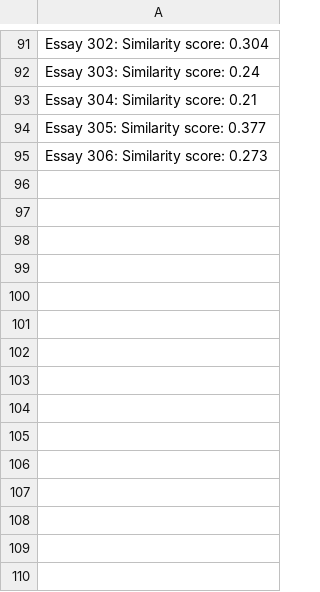
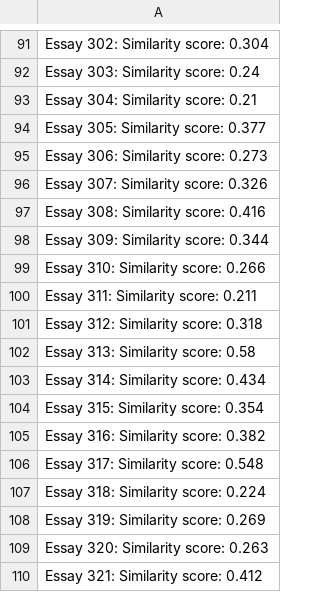
Before and after one commit to lordtahdus/AIelts, a CSV file: similar_scores.csv, drawn as a sheet; only a part is shown, gaps mark what is left out.

```diff
--- a/similar_scores.csv
+++ b/similar_scores.csv
@@ -95 +95,16 @@ Essay 305: Similarity score: 0.377
 Essay 306: Similarity score: 0.273
+Essay 307: Similarity score: 0.326
+Essay 308: Similarity score: 0.416
+Essay 309: Similarity score: 0.344
+Essay 310: Similarity score: 0.266
+Essay 311: Similarity score: 0.211
+Essay 312: Similarity score: 0.318
+Essay 313: Similarity score: 0.58
+Essay 314: Similarity score: 0.434
+Essay 315: Similarity score: 0.354
+Essay 316: Similarity score: 0.382
+Essay 317: Similarity score: 0.548
+Essay 318: Similarity score: 0.224
+Essay 319: Similarity score: 0.269
+Essay 320: Similarity score: 0.263
+Essay 321: Similarity score: 0.412
```
Also changed, not shown: generated_links.csv, 17 other files.
